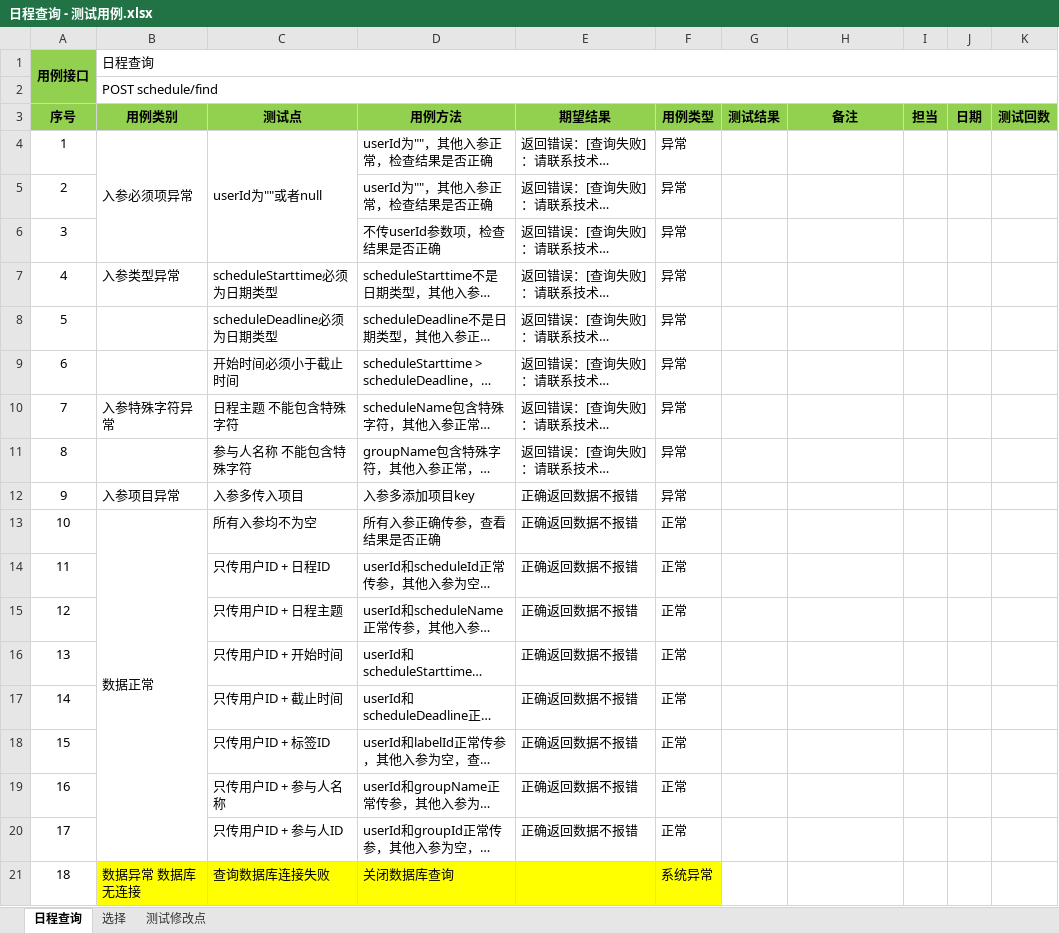
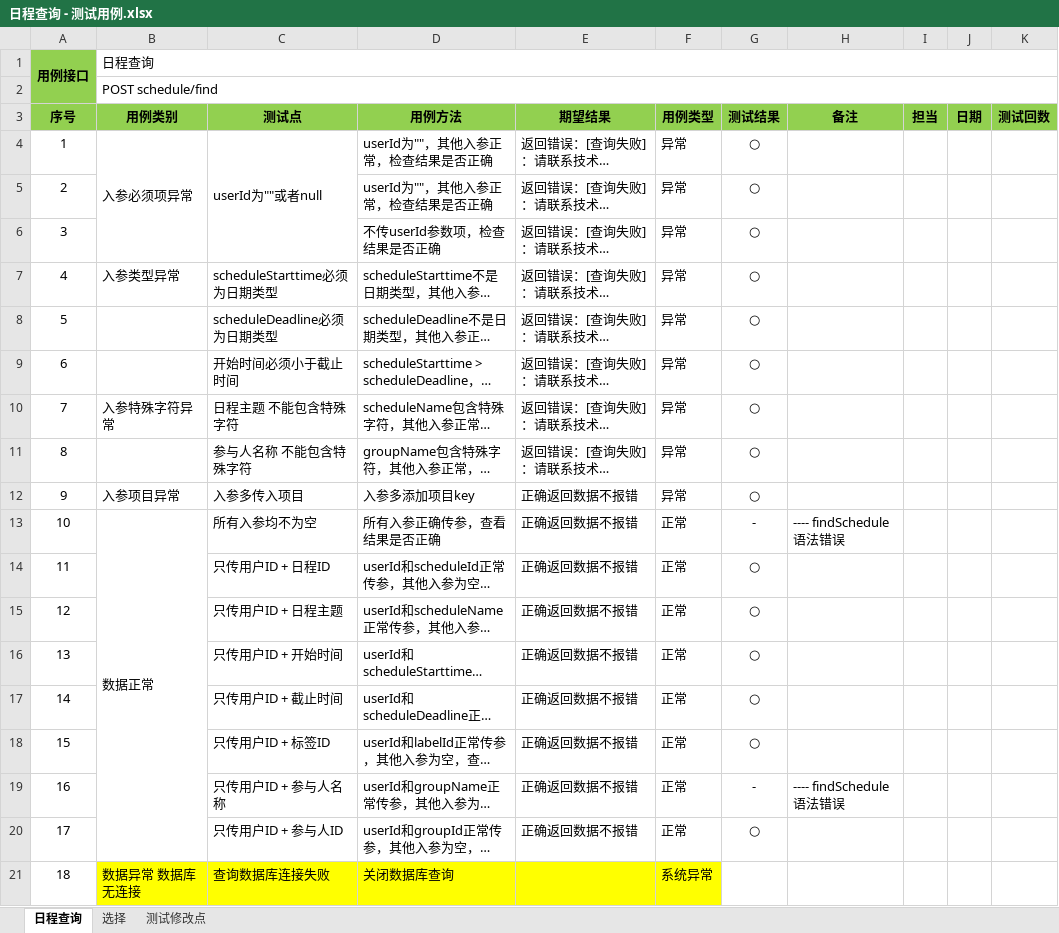
Before and after one commit to XJ-GTD/GTD2, an Excel workbook: A-开发相关文档素材/3.测试用例/日程查询 - 测试用例.xlsx, sheet 日程查询, drawn as a sheet; long unchanged cells end in …; values as stored, in another font and other column widths than the file's, no borders; the diff names each change by its address in the sheet, - before the commit and + after, or states it on an @@ line.

Commit message:
日程查询测试用例

```diff
--- a/A-开发相关文档素材/3.测试用例/日程查询 - 测试用例.xlsx (sheet 日程查询)
+++ b/A-开发相关文档素材/3.测试用例/日程查询 - 测试用例.xlsx (sheet 日程查询)
-G4:G12 (测试结果): (empty)
+G4:G12 (测试结果): ○
-G13 (测试结果): (empty)
+G13 (测试结果): -
-H13 (备注): (empty)
+H13 (备注): ---- findSchedule 语法错误
-G14:G18 (测试结果): (empty)
+G14:G18 (测试结果): ○
-G19 (测试结果): (empty)
+G19 (测试结果): -
-H19 (备注): (empty)
+H19 (备注): ---- findSchedule 语法错误
-G20 (测试结果): (empty)
+G20 (测试结果): ○
```
